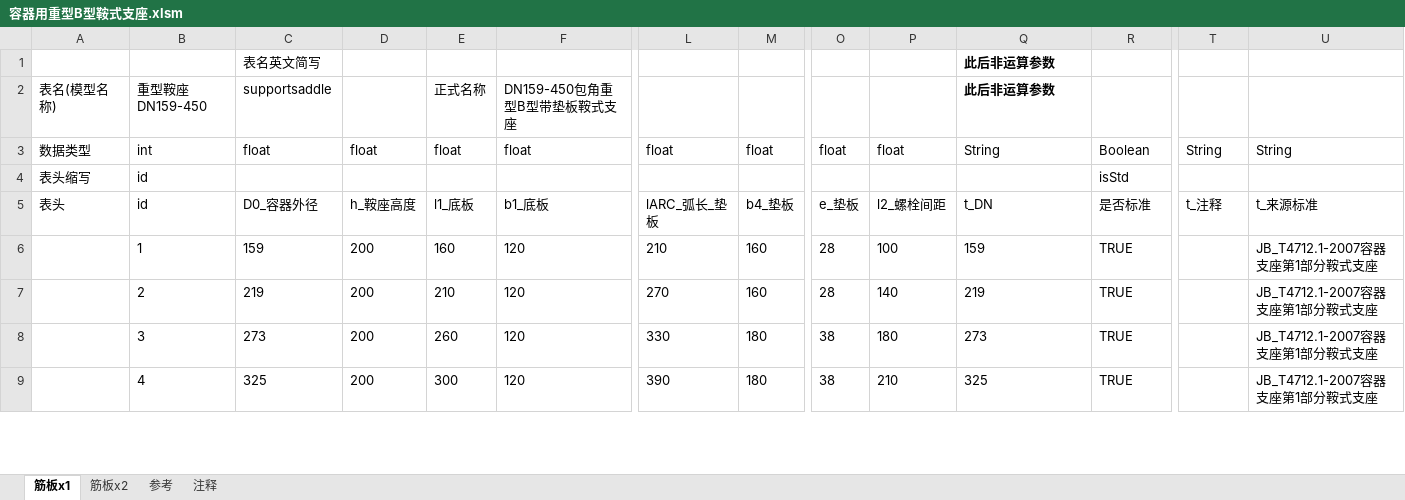
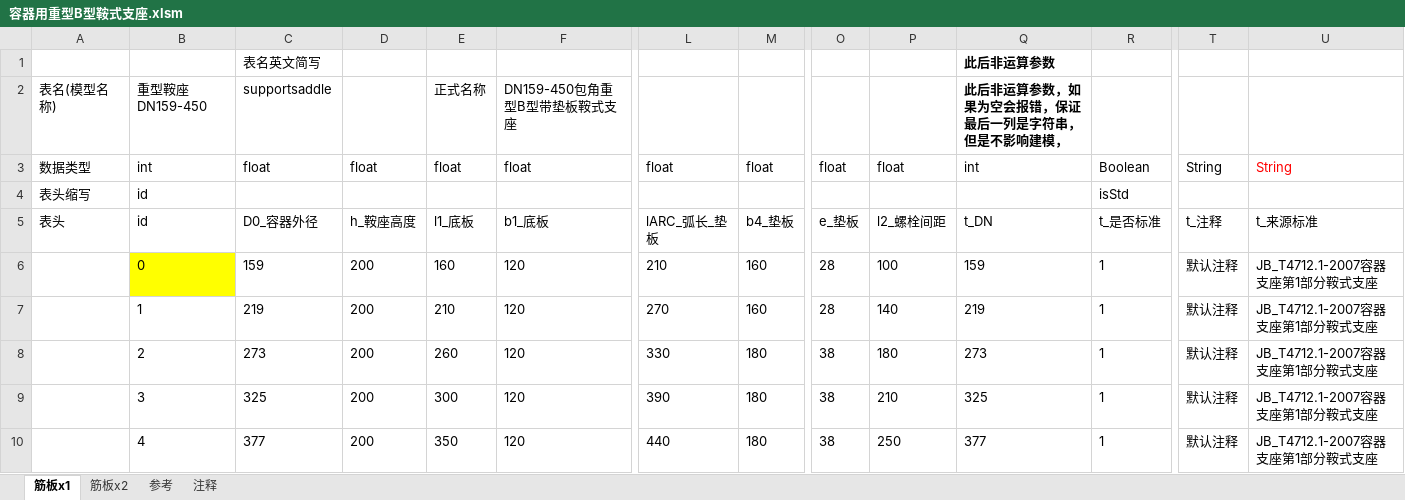
Before and after one commit to lovedva/ug-automation, an Excel workbook: 重用库prt/容器用重型B型鞍式支座.xlsm, sheet 筋板x1, drawn as a sheet; only a part is shown, gaps mark what is left out; values as stored, in another font and other column widths than the file's, no borders; charts and pictures not drawn; addresses are those after the commit; rows hold the shown columns only; the diff covers the shown part only; the diff names each change by its address in the sheet, - before the commit and + after, or states it on an @@ line.

```diff
--- a/重用库prt/容器用重型B型鞍式支座.xlsm (sheet 筋板x1)
+++ b/重用库prt/容器用重型B型鞍式支座.xlsm (sheet 筋板x1)
-Q2: 此后非运算参数
+Q2: 此后非运算参数，如果为空会报错，保证最后一列是字符串，但是不影响建模，
-Q3: String
+Q3: int
-U3 text colour: black
+U3 text colour: #FF0000
-R5: 是否标准
+R5: t_是否标准
+row 6:  | 0 | 159 | 200 | 160 | 120 | 210 | 160 | 28 | 100 | 159 | 1 | 默认注释 | JB_T4712.1-2007容器支座第1部分鞍式支座
-C7: 159
+C7: 219
-E7: 160
+E7: 210
-L7: 210
+L7: 270
-P7: 100
+P7: 140
-Q7: 159
+Q7: 219
-R7:R10: TRUE
+R7:R10: 1
-T7:T10: (empty)
+T7:T10: 默认注释
-C8: 219
+C8: 273
-E8: 210
+E8: 260
-L8: 270
+L8: 330
-M8: 160
+M8: 180
-O8: 28
+O8: 38
-P8: 140
+P8: 180
-Q8: 219
+Q8: 273
-C9: 273
+C9: 325
-E9: 260
+E9: 300
-L9: 330
+L9: 390
-P9: 180
+P9: 210
-Q9: 273
+Q9: 325
-C10: 325
+C10: 377
-E10: 300
+E10: 350
-L10: 390
+L10: 440
-P10: 210
+P10: 250
-Q10: 325
+Q10: 377
```
Also changed, not shown: 1 removed row, 74 edited cells and cell formats elsewhere in this sheet, formulas that keep their value, charts or pictures, 20 other files.
